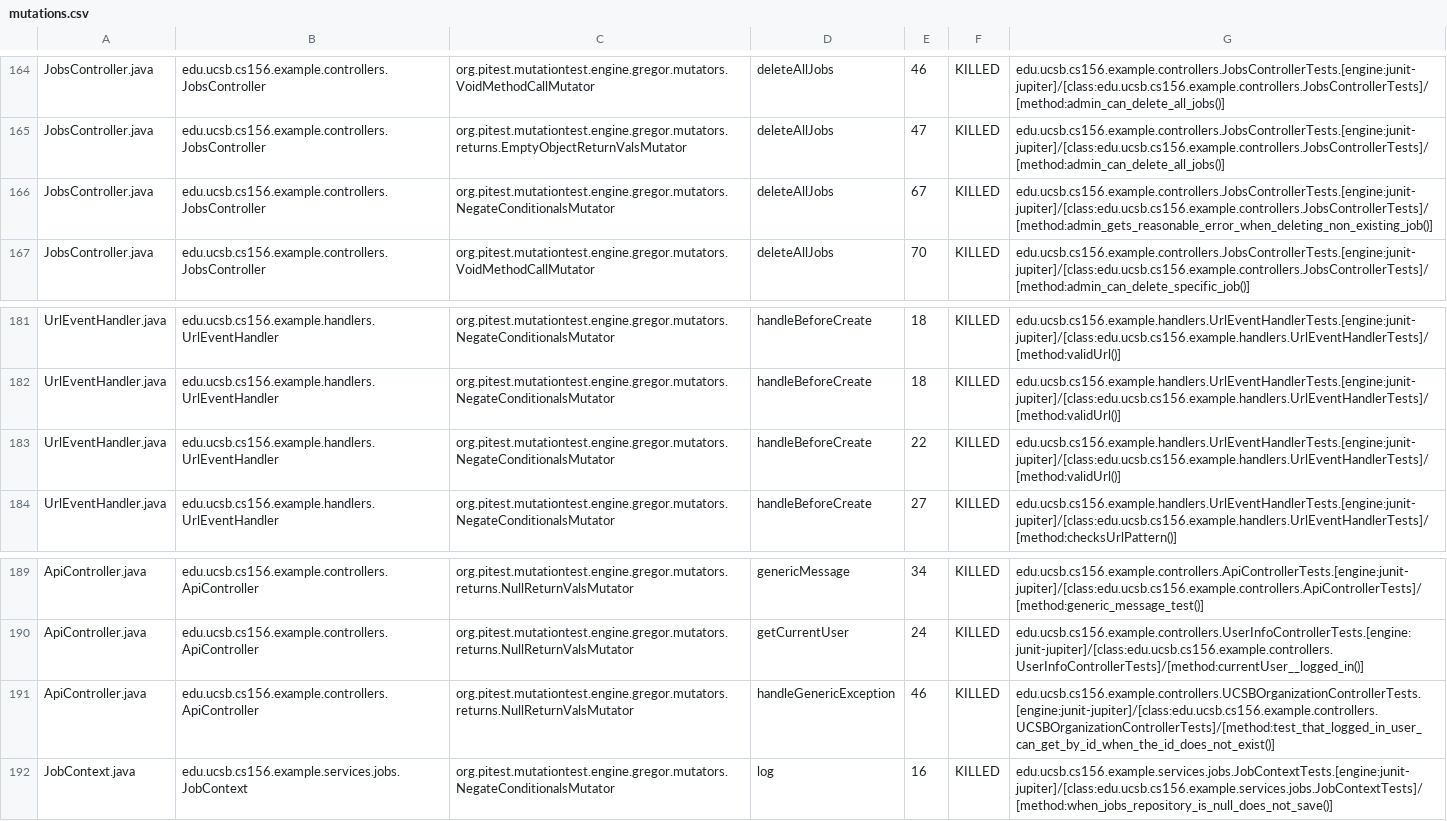
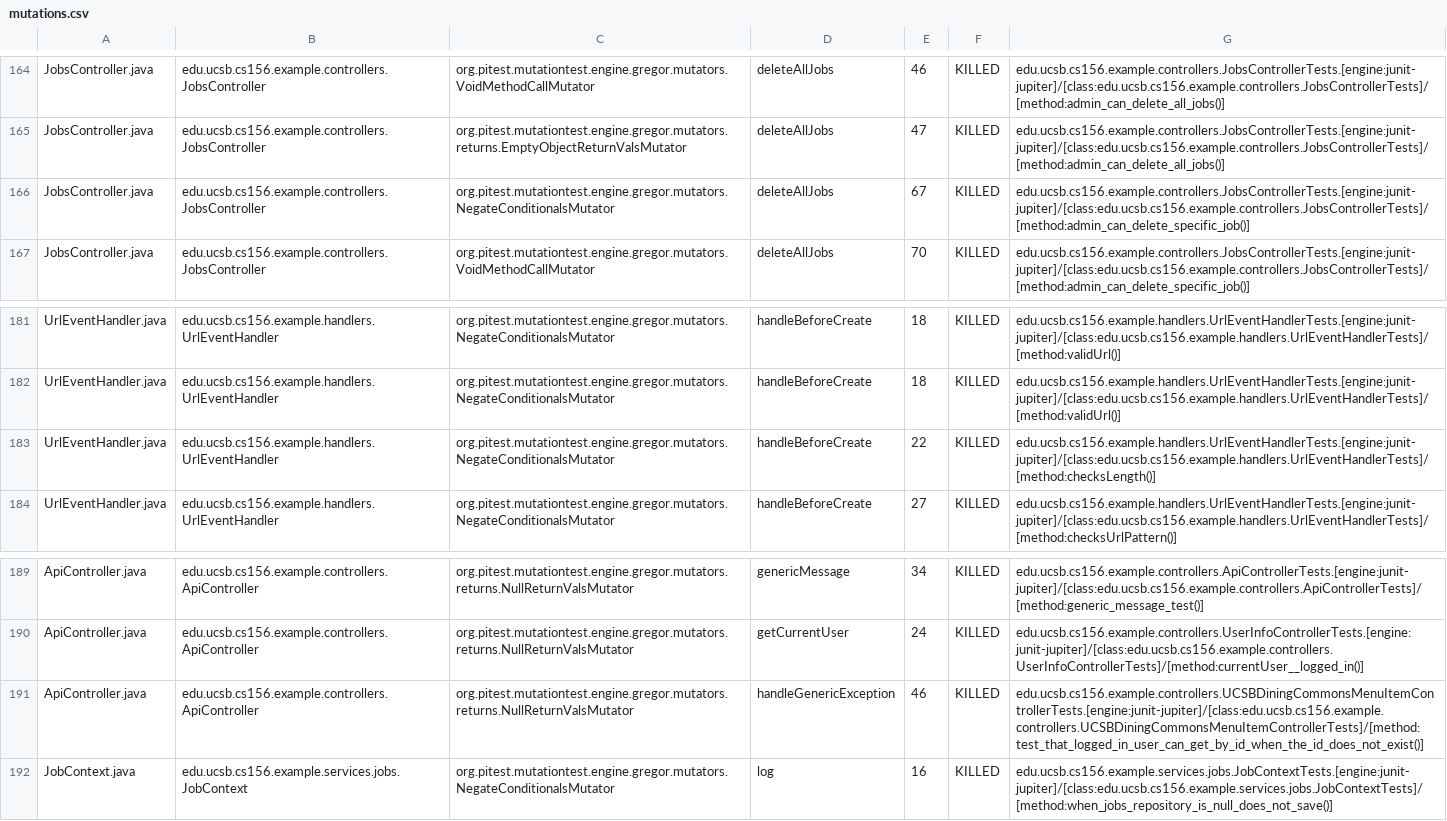
Before and after one commit to ucsb-cs156-f26/team02-f26-11, a CSV file: prs/118/pitest/mutations.csv, drawn as a sheet; only a part is shown, gaps mark what is left out.

Commit message:
Deploying to gh-pages from @ ucsb-cs156-f26/team02-f26-11@7688a713cc5e5733085811923457b3f96391af34 🚀

```diff
--- a/prs/118/pitest/mutations.csv
+++ b/prs/118/pitest/mutations.csv
@@ -165,3 +165,3 @@ JobsController.java,edu.ucsb.cs156.example.controllers.JobsController,org.pitest
 JobsController.java,edu.ucsb.cs156.example.controllers.JobsController,org.pitest.mutationtest.engine.gregor.mutators.returns.EmptyObjectReturnValsMutator,deleteAllJobs,47,KILLED,edu.ucsb.cs156.example.controllers.JobsControllerTests.[engine:junit-jupiter]/[class:edu.ucsb.cs156.example.controllers.JobsControllerTests]/[method:admin_can_delete_all_jobs()]
-JobsController.java,edu.ucsb.cs156.example.controllers.JobsController,org.pitest.mutationtest.engine.gregor.mutators.NegateConditionalsMutator,deleteAllJobs,67,KILLED,edu.ucsb.cs156.example.controllers.JobsControllerTests.[engine:junit-jupiter]/[class:edu.ucsb.cs156.example.controllers.JobsControllerTests]/[method:admin_gets_reasonable_error_when_deleting_non_existing_job()]
+JobsController.java,edu.ucsb.cs156.example.controllers.JobsController,org.pitest.mutationtest.engine.gregor.mutators.NegateConditionalsMutator,deleteAllJobs,67,KILLED,edu.ucsb.cs156.example.controllers.JobsControllerTests.[engine:junit-jupiter]/[class:edu.ucsb.cs156.example.controllers.JobsControllerTests]/[method:admin_can_delete_specific_job()]
 JobsController.java,edu.ucsb.cs156.example.controllers.JobsController,org.pitest.mutationtest.engine.gregor.mutators.VoidMethodCallMutator,deleteAllJobs,70,KILLED,edu.ucsb.cs156.example.controllers.JobsControllerTests.[engine:junit-jupiter]/[class:edu.ucsb.cs156.example.controllers.JobsControllerTests]/[method:admin_can_delete_specific_job()]
@@ -182,3 +182,3 @@ UrlEventHandler.java,edu.ucsb.cs156.example.handlers.UrlEventHandler,org.pitest.
 UrlEventHandler.java,edu.ucsb.cs156.example.handlers.UrlEventHandler,org.pitest.mutationtest.engine.gregor.mutators.NegateConditionalsMutator,handleBeforeCreate,18,KILLED,edu.ucsb.cs156.example.handlers.UrlEventHandlerTests.[engine:junit-jupiter]/[class:edu.ucsb.cs156.example.handlers.UrlEventHandlerTests]/[method:validUrl()]
-UrlEventHandler.java,edu.ucsb.cs156.example.handlers.UrlEventHandler,org.pitest.mutationtest.engine.gregor.mutators.NegateConditionalsMutator,handleBeforeCreate,22,KILLED,edu.ucsb.cs156.example.handlers.UrlEventHandlerTests.[engine:junit-jupiter]/[class:edu.ucsb.cs156.example.handlers.UrlEventHandlerTests]/[method:validUrl()]
+UrlEventHandler.java,edu.ucsb.cs156.example.handlers.UrlEventHandler,org.pitest.mutationtest.engine.gregor.mutators.NegateConditionalsMutator,handleBeforeCreate,22,KILLED,edu.ucsb.cs156.example.handlers.UrlEventHandlerTests.[engine:junit-jupiter]/[class:edu.ucsb.cs156.example.handlers.UrlEventHandlerTests]/[method:checksLength()]
 UrlEventHandler.java,edu.ucsb.cs156.example.handlers.UrlEventHandler,org.pitest.mutationtest.engine.gregor.mutators.NegateConditionalsMutator,handleBeforeCreate,27,KILLED,edu.ucsb.cs156.example.handlers.UrlEventHandlerTests.[engine:junit-jupiter]/[class:edu.ucsb.cs156.example.handlers.UrlEventHandlerTests]/[method:checksUrlPattern()]
@@ -190,3 +190,3 @@ ApiController.java,edu.ucsb.cs156.example.controllers.ApiController,org.pitest.m
 ApiController.java,edu.ucsb.cs156.example.controllers.ApiController,org.pitest.mutationtest.engine.gregor.mutators.returns.NullReturnValsMutator,getCurrentUser,24,KILLED,edu.ucsb.cs156.example.controllers.UserInfoControllerTests.[engine:junit-jupiter]/[class:edu.ucsb.cs156.example.controllers.UserInfoControllerTests]/[method:currentUser__logged_in()]
-ApiController.java,edu.ucsb.cs156.example.controllers.ApiController,org.pitest.mutationtest.engine.gregor.mutators.returns.NullReturnValsMutator,handleGenericException,46,KILLED,edu.ucsb.cs156.example.controllers.UCSBOrganizationControllerTests.[engine:junit-jupiter]/[class:edu.ucsb.cs156.example.controllers.UCSBOrganizationControllerTests]/[method:test_that_logged_in_user_can_get_by_id_when_the_id_does_not_exist()]
+ApiController.java,edu.ucsb.cs156.example.controllers.ApiController,org.pitest.mutationtest.engine.gregor.mutators.returns.NullReturnValsMutator,handleGenericException,46,KILLED,edu.ucsb.cs156.example.controllers.UCSBDiningCommonsMenuItemControllerTests.[engine:junit-jupiter]/[class:edu.ucsb.cs156.example.controllers.UCSBDiningCommonsMenuItemControllerTests]/[method:test_that_logged_in_user_can_get_by_id_when_the_id_does_not_exist()]
 JobContext.java,edu.ucsb.cs156.example.services.jobs.JobContext,org.pitest.mutationtest.engine.gregor.mutators.NegateConditionalsMutator,log,16,KILLED,edu.ucsb.cs156.example.services.jobs.JobContextTests.[engine:junit-jupiter]/[class:edu.ucsb.cs156.example.services.jobs.JobContextTests]/[method:when_jobs_repository_is_null_does_not_save()]
```
Also changed, not shown: 22 other files.
